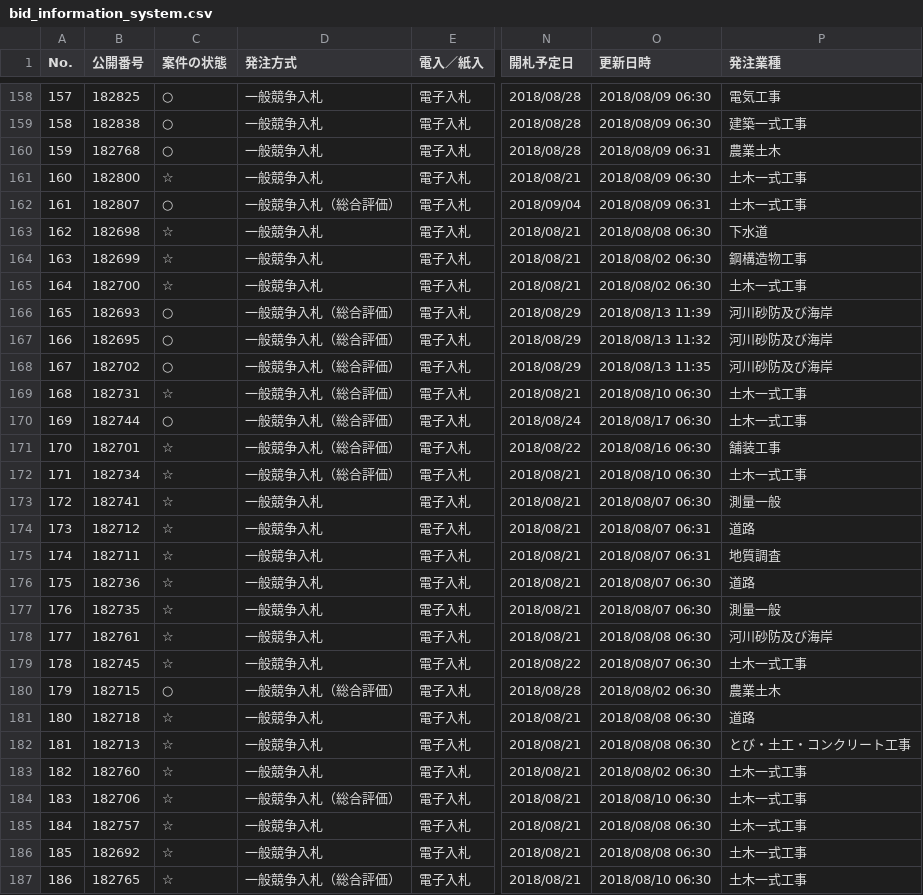
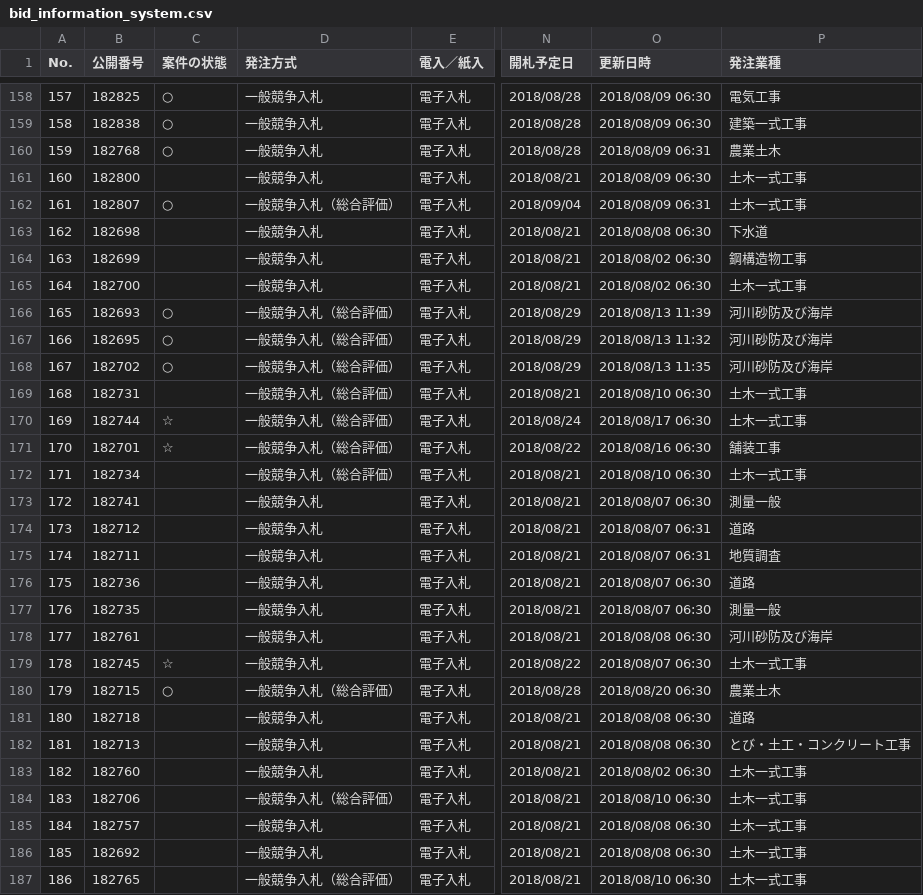
Before and after one commit to wakayama-pref-org/bid_information_system, a CSV file: csv/bid_information_system.csv, drawn as a sheet; only a part is shown, gaps mark what is left out; the diff covers the shown part only; the diff names each change by its address in the sheet, - before the commit and + after, or states it on an @@ line.

```diff
--- a/csv/bid_information_system.csv
+++ b/csv/bid_information_system.csv
-C161 (案件の状態): ☆
+C161 (案件の状態): (empty)
-C163:C165 (案件の状態): ☆
+C163:C165 (案件の状態): (empty)
-C169 (案件の状態): ☆
+C169 (案件の状態): (empty)
-C170 (案件の状態): ○
+C170 (案件の状態): ☆
-C172:C178 (案件の状態): ☆
+C172:C178 (案件の状態): (empty)
-O180 (更新日時): 2018/08/02 06:30
+O180 (更新日時): 2018/08/20 06:30
-C181:C187 (案件の状態): ☆
+C181:C187 (案件の状態): (empty)
```
Also changed, not shown: 78 edited cells elsewhere in this file, 1 other file.
